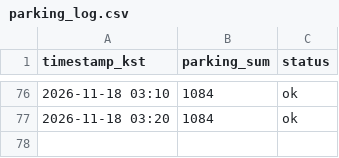
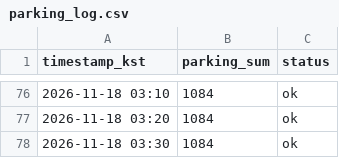
Before and after one commit to SoohoP/olpark-now, a CSV file: data/parking_log.csv, drawn as a sheet; only a part is shown, gaps mark what is left out.

Commit message:
data: parking 2026-11-18 03:30

```diff
--- a/data/parking_log.csv
+++ b/data/parking_log.csv
@@ -77 +77,2 @@ timestamp_kst,parking_sum,status
 2026-11-18 03:20,1084,ok
+2026-11-18 03:30,1084,ok
```
